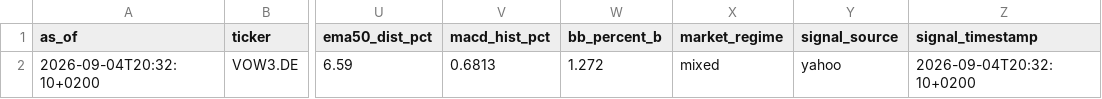
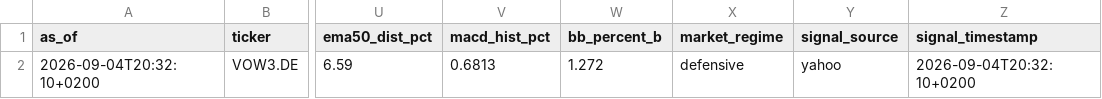
Before and after one commit to Toeffer/TradingJournal, a CSV file: data/research_snapshot.csv, drawn as a sheet; only a part is shown, gaps mark what is left out; the diff names each change by its address in the sheet, - before the commit and + after, or states it on an @@ line.

```diff
--- a/data/research_snapshot.csv
+++ b/data/research_snapshot.csv
-X2 (market_regime): mixed
+X2 (market_regime): defensive
```
Also changed, not shown: data/market_regime.csv, 5 other files.
